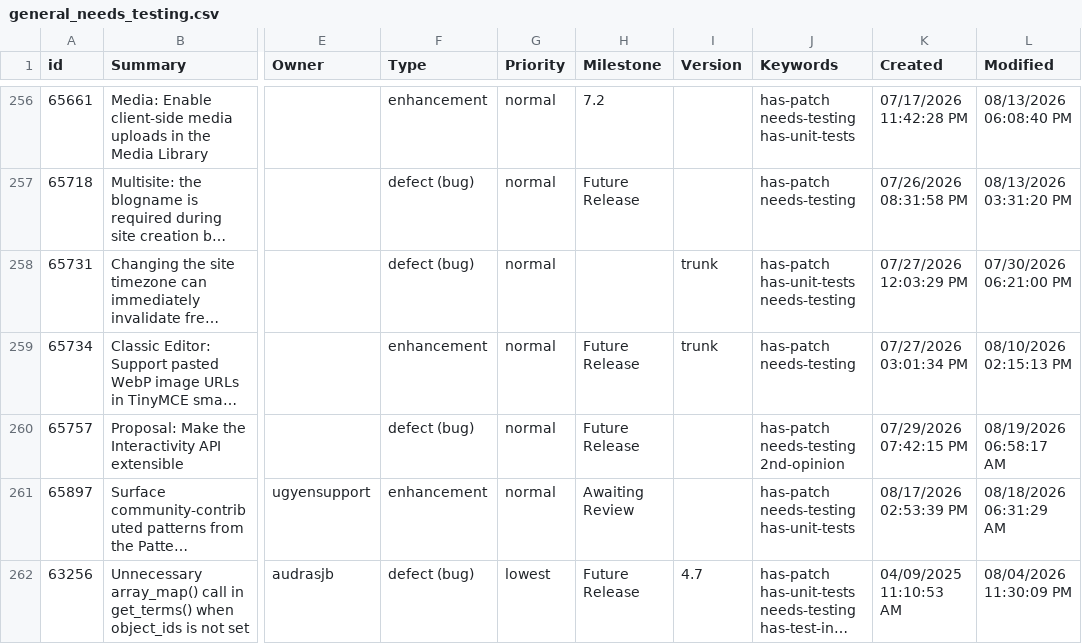
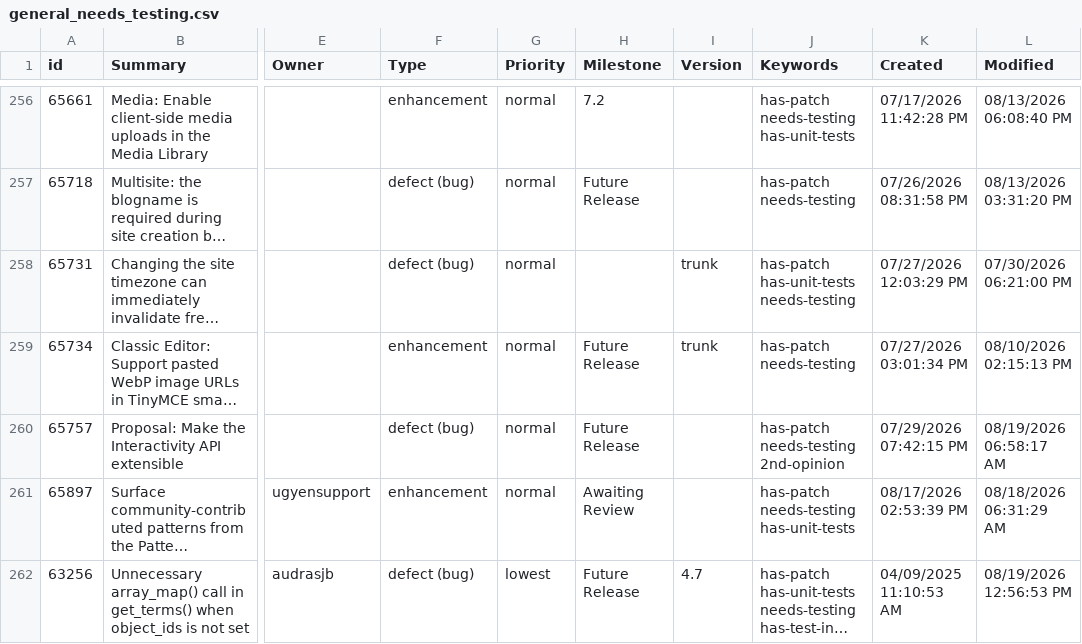
Before and after one commit to jamesbregenzer/wp-core-radar, a CSV file: data/raw/manual/2026-08-19/general_needs_testing.csv, drawn as a sheet; only a part is shown, gaps mark what is left out; long unchanged cells end in …; the diff names each change by its address in the sheet, - before the commit and + after, or states it on an @@ line.

Commit message:
Update radar data

```diff
--- a/data/raw/manual/2026-08-19/general_needs_testing.csv
+++ b/data/raw/manual/2026-08-19/general_needs_testing.csv
-L262 (Modified): 08/04/2026 11:30:09 PM
+L262 (Modified): 08/19/2026 12:56:53 PM
```
Also changed, not shown: 5 other files.
